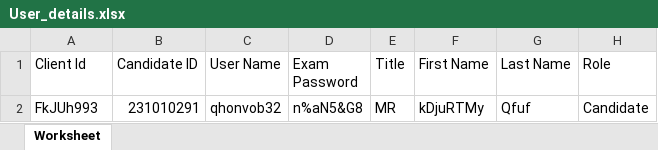
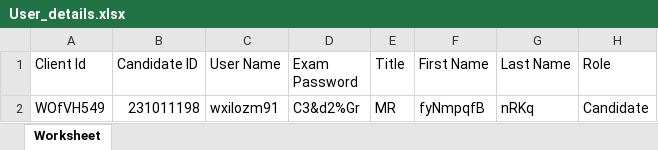
Before and after one commit to RaghuCPatel/Elumina, an Excel workbook: download/User_details.xlsx, sheet Worksheet, drawn as a sheet; values as stored, in another font and other column widths than the file's, no borders; removed rows and columns are numbered as before the commit, all else as after; the diff names each change by its address in the sheet, - before the commit and + after, or states it on an @@ line.

```diff
--- a/download/User_details.xlsx (sheet Worksheet)
+++ b/download/User_details.xlsx (sheet Worksheet)
-row 2: FkJUh993 | 231010291 | qhonvob32 | n%aN5&G8 | MR | kDjuRTMy | Qfuf | Candidate
+row 2: WOfVH549 | 231011198 | wxilozm91 | C3&d2%Gr | MR | fyNmpqfB | nRKq | Candidate
```
Also changed, not shown: download/bulk_user_details.xlsx, testResults.xlsx, 4 other files.
